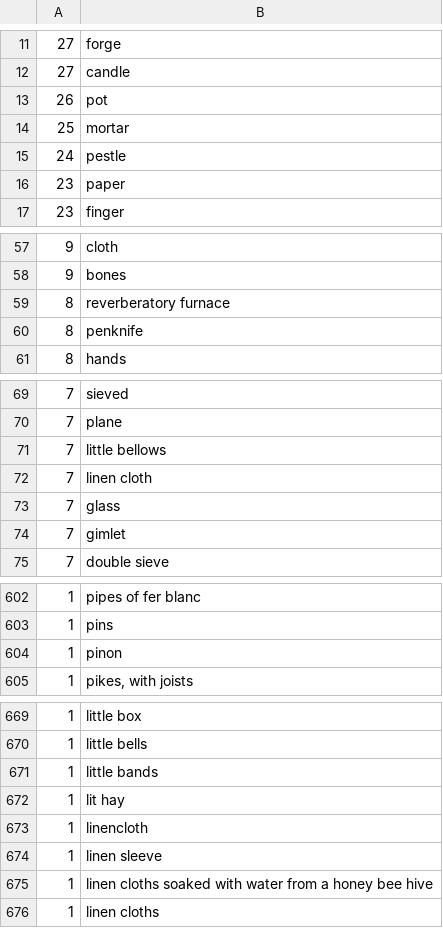
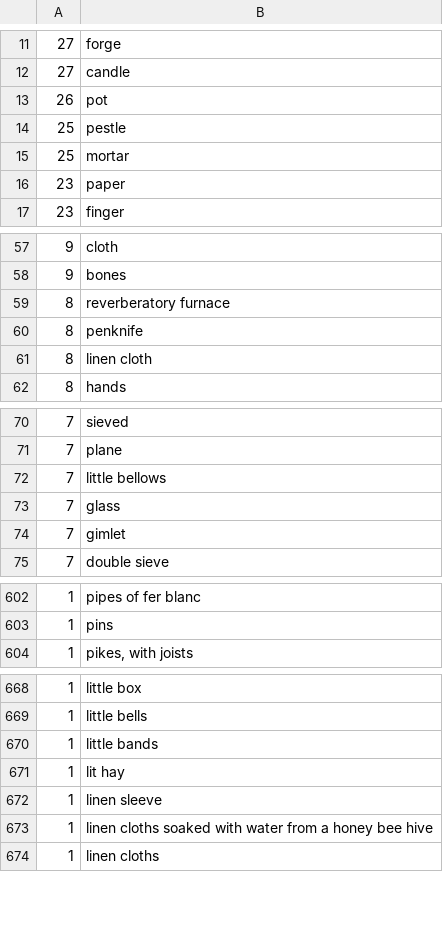
Before and after one commit to cu-mkp/m-k-manuscript-data, a CSV file: vocabulary/term_usage/tl_fq-tl.csv, drawn as a sheet; only a part is shown, gaps mark what is left out.

Commit message:
generate vocab lists

```diff
--- a/vocabulary/term_usage/tl_fq-tl.csv
+++ b/vocabulary/term_usage/tl_fq-tl.csv
@@ -13,4 +13,4 @@
 26|pot
+25|pestle
 25|mortar
-24|pestle
 23|paper
@@ -60,2 +60,3 @@
 8|penknife
+8|linen cloth
 8|hands
@@ -71,3 +72,2 @@
 7|little bellows
-7|linen cloth
 7|glass
@@ -603,3 +603,2 @@
 1|pins
-1|pinon
 1|pikes, with joists
@@ -672,3 +671,2 @@
 1|lit hay
-1|linencloth
 1|linen sleeve
```
Also changed, not shown: vocabulary/term_usage/cn_fq-tl.csv, vocabulary/term_usage/md_fq-tl.csv, 7 other files.
